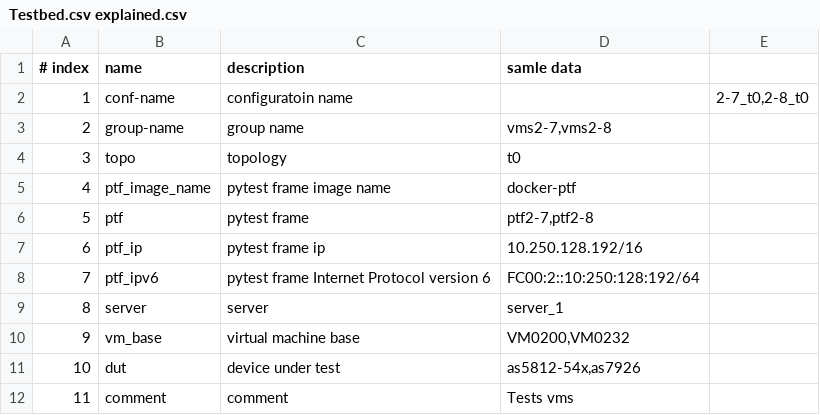
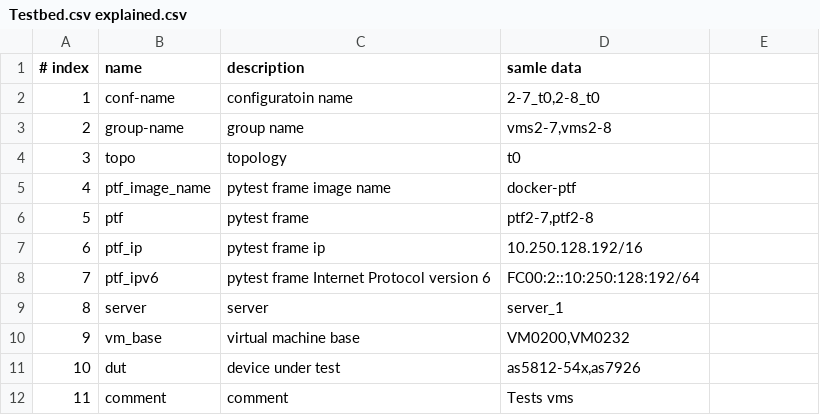
Before and after one commit to jian-hong-wu/blog, a CSV file: testbed.csv/Testbed.csv explained.csv, drawn as a sheet.

Commit message:
Update Testbed.csv explained.csv

```diff
--- a/testbed.csv/Testbed.csv explained.csv
+++ b/testbed.csv/Testbed.csv explained.csv
@@ -1,3 +1,3 @@
 # index,name,description,samle data
-1,conf-name,configuratoin name,,"2-7_t0,2-8_t0"
+1,conf-name,configuratoin name,"2-7_t0,2-8_t0"
 2,group-name,group name,"vms2-7,vms2-8"
```
